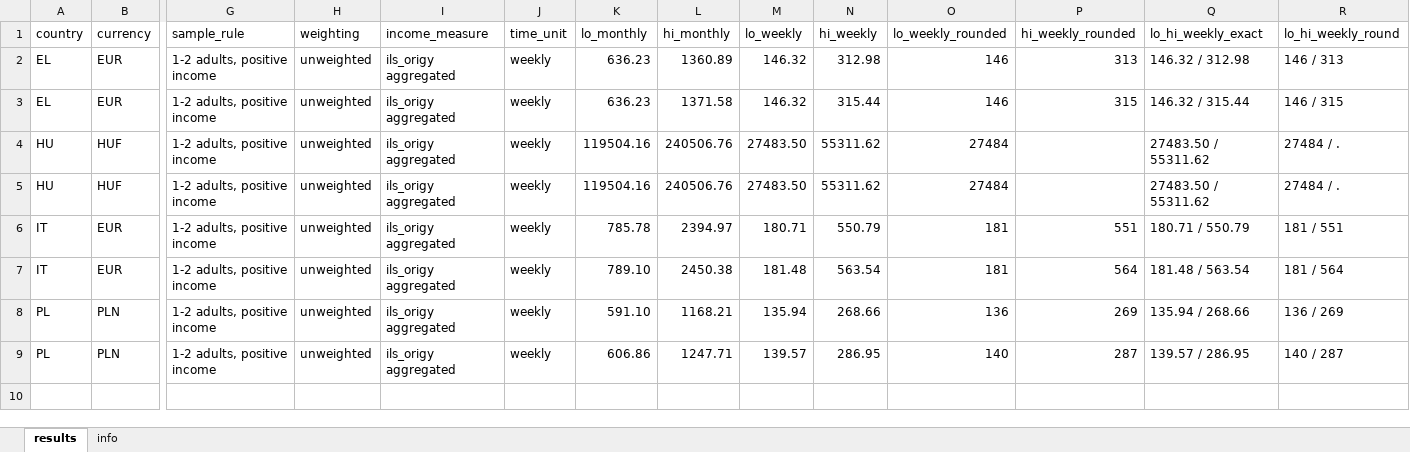
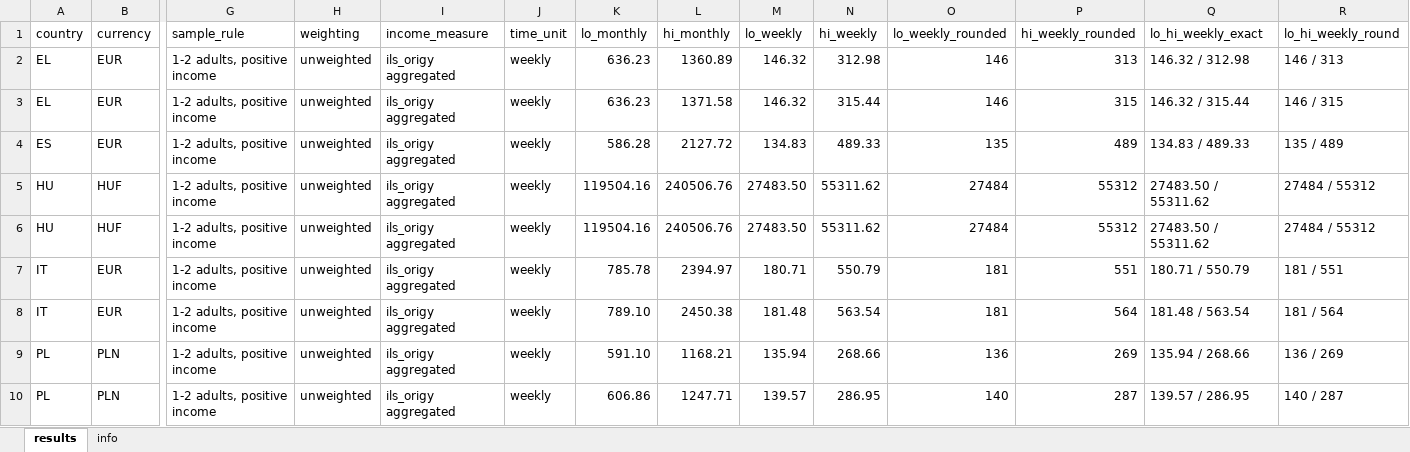
Before and after one commit to centreformicrosimulation/SimPathsEU, an Excel workbook: input_processing/key_function_income_thresholds_2018.xlsx, sheet results, drawn as a sheet; only a part is shown, gaps mark what is left out; values as stored, in another font and other column widths than the file's, no borders; addresses are those after the commit; rows hold the shown columns only; the diff names each change by its address in the sheet, - before the commit and + after, or states it on an @@ line.

Commit message:
updated key_function computation to include ES

```diff
--- a/input_processing/key_function_income_thresholds_2018.xlsx (sheet results)
+++ b/input_processing/key_function_income_thresholds_2018.xlsx (sheet results)
+row 4: ES | EUR | 1-2 adults, positive income | unweighted | ils_origy aggregated | weekly | 586.28 | 2127.72 | 134.83 | 489.33 | 135 | 489 | 134.83 / 489.33 | 135 / 489
-P5:P6 (hi_weekly_rounded): (empty)
+P5:P6 (hi_weekly_rounded): 55312
-R5:R6 (lo_hi_weekly_round): 27484 / .
+R5:R6 (lo_hi_weekly_round): 27484 / 55312
```
Also changed, not shown: sheet info, 1 other file.
